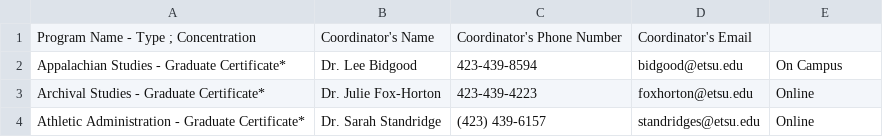
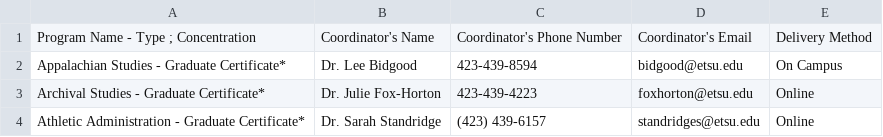
Before and after one commit to calebisholaa/WebScrapper, a CSV file: Programs_Coordinators_Certificate.csv, drawn as a sheet; only a part is shown.

```diff
--- a/Programs_Coordinators_Certificate.csv
+++ b/Programs_Coordinators_Certificate.csv
@@ -1,2 +1,2 @@
-Program Name - Type ; Concentration,Coordinator's Name,Coordinator's Phone Number,Coordinator's Email
+Program Name - Type ; Concentration,Coordinator's Name,Coordinator's Phone Number,Coordinator's Email,Delivery Method
 Appalachian Studies - Graduate Certificate*,Dr. Lee Bidgood,423-439-8594,bidgood@etsu.edu,On Campus
```
Also changed, not shown: Programs_Coordinators_Doctoral.csv, Programs_Coordinators_Masters.csv, 10 other files.
